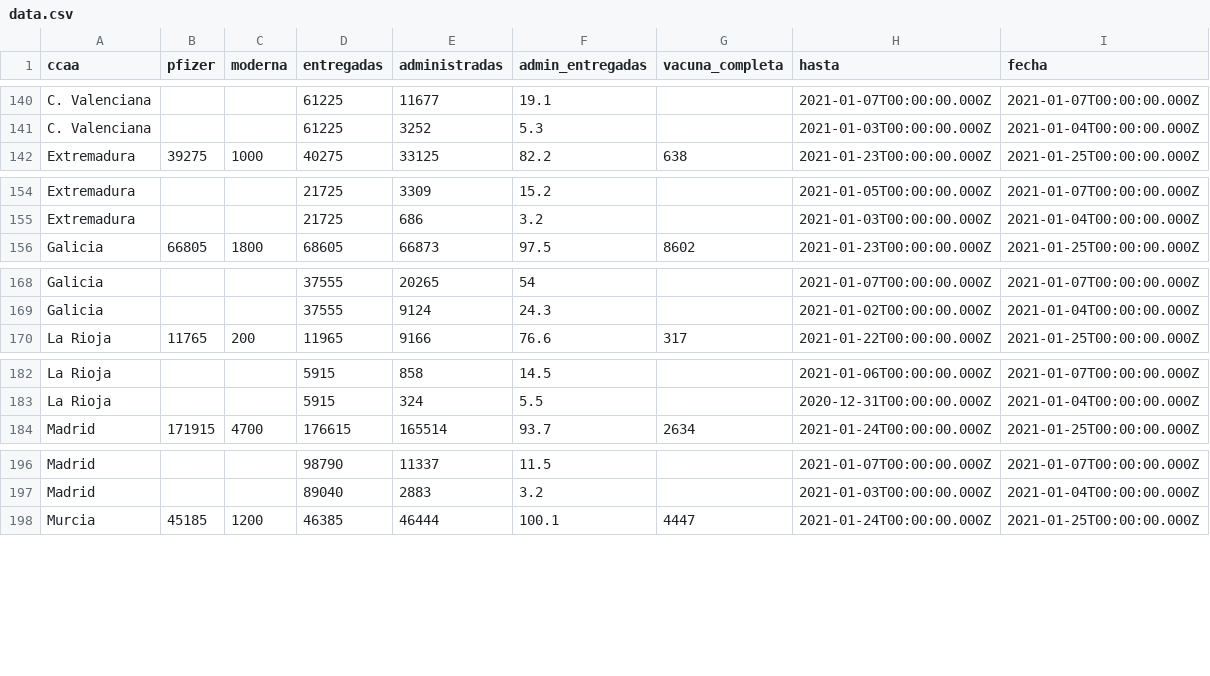
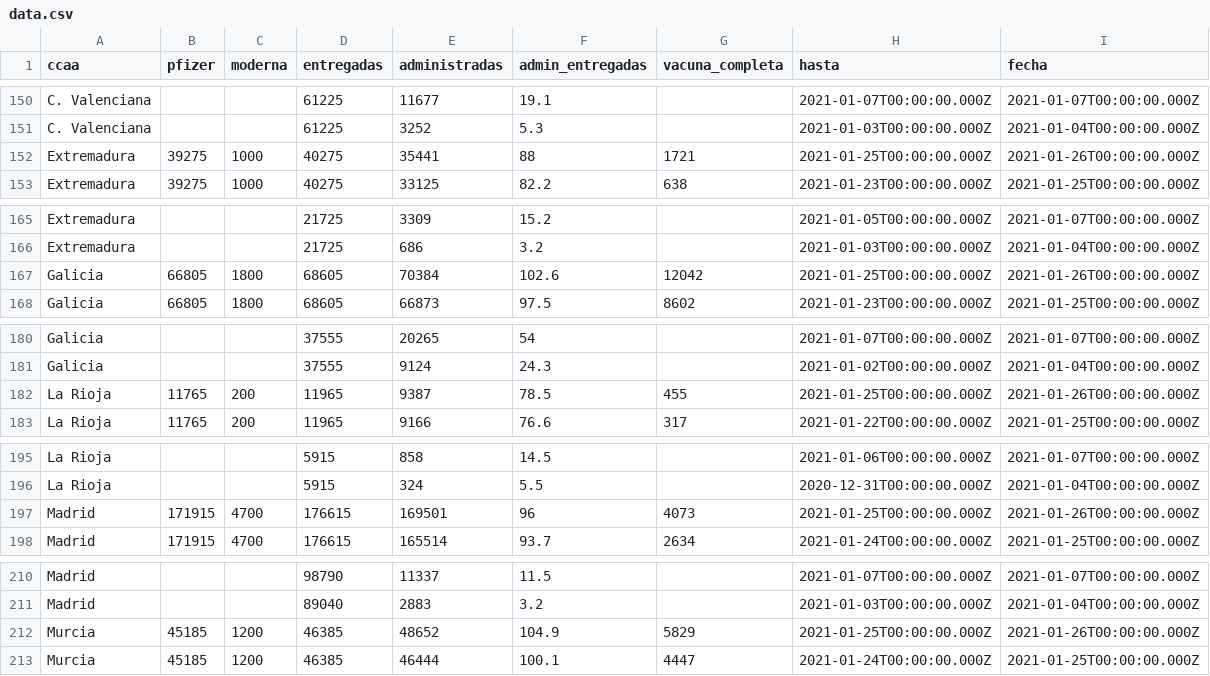
Before and after one commit to fndvit/covid-vaccination-tracker, a CSV file: app/public/data.csv, drawn as a sheet; only a part is shown, gaps mark what is left out; the diff covers the shown part only.

```diff
--- a/app/public/data.csv
+++ b/app/public/data.csv
@@ -141,2 +151,3 @@ ccaa,pfizer,moderna,entregadas,administradas,admin_entregadas,vacuna_completa,ha
 "C. Valenciana","","",61225,3252,5.3,"","2021-01-03T00:00:00.000Z","2021-01-04T00:00:00.000Z"
+"Extremadura",39275,1000,40275,35441,88,1721,"2021-01-25T00:00:00.000Z","2021-01-26T00:00:00.000Z"
 "Extremadura",39275,1000,40275,33125,82.2,638,"2021-01-23T00:00:00.000Z","2021-01-25T00:00:00.000Z"
@@ -155,2 +166,3 @@ ccaa,pfizer,moderna,entregadas,administradas,admin_entregadas,vacuna_completa,ha
 "Extremadura","","",21725,686,3.2,"","2021-01-03T00:00:00.000Z","2021-01-04T00:00:00.000Z"
+"Galicia",66805,1800,68605,70384,102.6,12042,"2021-01-25T00:00:00.000Z","2021-01-26T00:00:00.000Z"
 "Galicia",66805,1800,68605,66873,97.5,8602,"2021-01-23T00:00:00.000Z","2021-01-25T00:00:00.000Z"
@@ -169,2 +181,3 @@ ccaa,pfizer,moderna,entregadas,administradas,admin_entregadas,vacuna_completa,ha
 "Galicia","","",37555,9124,24.3,"","2021-01-02T00:00:00.000Z","2021-01-04T00:00:00.000Z"
+"La Rioja",11765,200,11965,9387,78.5,455,"2021-01-25T00:00:00.000Z","2021-01-26T00:00:00.000Z"
 "La Rioja",11765,200,11965,9166,76.6,317,"2021-01-22T00:00:00.000Z","2021-01-25T00:00:00.000Z"
@@ -183,2 +196,3 @@ ccaa,pfizer,moderna,entregadas,administradas,admin_entregadas,vacuna_completa,ha
 "La Rioja","","",5915,324,5.5,"","2020-12-31T00:00:00.000Z","2021-01-04T00:00:00.000Z"
+"Madrid",171915,4700,176615,169501,96,4073,"2021-01-25T00:00:00.000Z","2021-01-26T00:00:00.000Z"
 "Madrid",171915,4700,176615,165514,93.7,2634,"2021-01-24T00:00:00.000Z","2021-01-25T00:00:00.000Z"
@@ -197,2 +211,3 @@ ccaa,pfizer,moderna,entregadas,administradas,admin_entregadas,vacuna_completa,ha
 "Madrid","","",89040,2883,3.2,"","2021-01-03T00:00:00.000Z","2021-01-04T00:00:00.000Z"
+"Murcia ",45185,1200,46385,48652,104.9,5829,"2021-01-25T00:00:00.000Z","2021-01-26T00:00:00.000Z"
 "Murcia ",45185,1200,46385,46444,100.1,4447,"2021-01-24T00:00:00.000Z","2021-01-25T00:00:00.000Z"
```
Also changed, not shown: 15 added rows elsewhere in this file, 1 other file.
